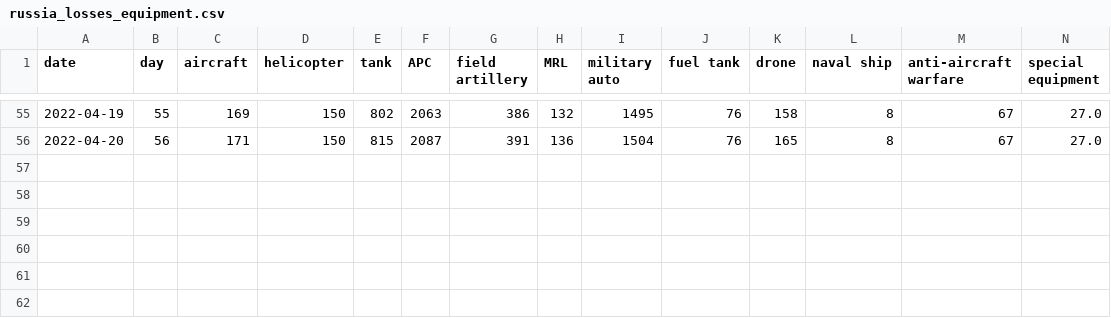
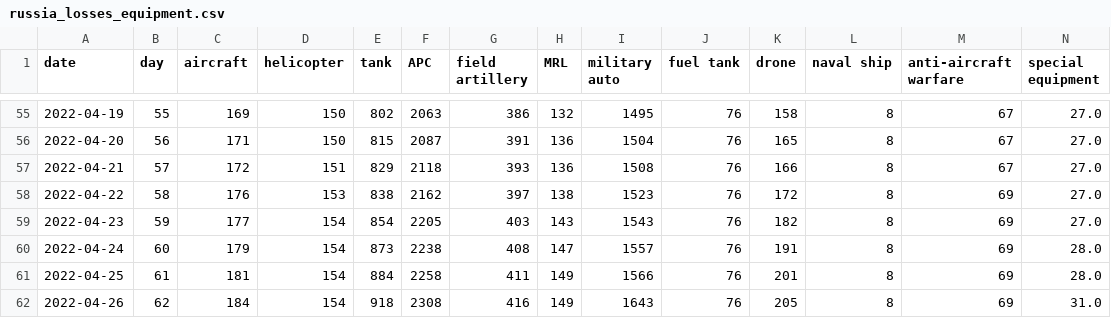
Before and after one commit to Suvodeep-Das/Russia-Ukraine-War, a CSV file: russia_losses_equipment.csv, drawn as a sheet; only a part is shown, gaps mark what is left out; rows hold the shown columns only; the diff names each change by its address in the sheet, - before the commit and + after, or states it on an @@ line.

```diff
--- a/russia_losses_equipment.csv
+++ b/russia_losses_equipment.csv
+row 57: 2022-04-21 | 57 | 172 | 151 | 829 | 2118 | 393 | 136 | 1508 | 76 | 166 | 8 | 67 | 27.0
+row 58: 2022-04-22 | 58 | 176 | 153 | 838 | 2162 | 397 | 138 | 1523 | 76 | 172 | 8 | 69 | 27.0
+row 59: 2022-04-23 | 59 | 177 | 154 | 854 | 2205 | 403 | 143 | 1543 | 76 | 182 | 8 | 69 | 27.0
+row 60: 2022-04-24 | 60 | 179 | 154 | 873 | 2238 | 408 | 147 | 1557 | 76 | 191 | 8 | 69 | 28.0
+row 61: 2022-04-25 | 61 | 181 | 154 | 884 | 2258 | 411 | 149 | 1566 | 76 | 201 | 8 | 69 | 28.0
+row 62: 2022-04-26 | 62 | 184 | 154 | 918 | 2308 | 416 | 149 | 1643 | 76 | 205 | 8 | 69 | 31.0
```
Also changed, not shown: russia_losses_personnel.csv.
